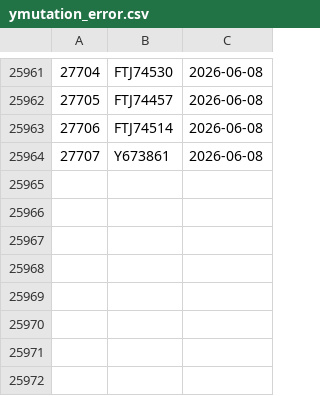
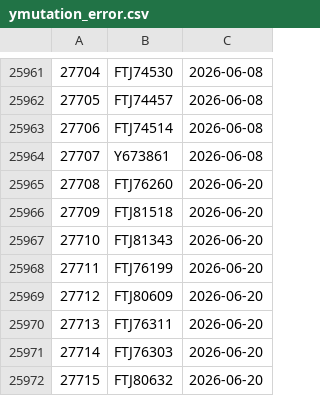
Before and after one commit to dnachron/ymutations, a CSV file: rawfile/ymutation_error.csv, drawn as a sheet; only a part is shown, gaps mark what is left out; the diff names each change by its address in the sheet, - before the commit and + after, or states it on an @@ line.

Commit message:
"sync 2026-06-21"

```diff
--- a/rawfile/ymutation_error.csv
+++ b/rawfile/ymutation_error.csv
+row 25965: 27708 | FTJ76260 | 2026-06-20
+row 25966: 27709 | FTJ81518 | 2026-06-20
+row 25967: 27710 | FTJ81343 | 2026-06-20
+row 25968: 27711 | FTJ76199 | 2026-06-20
+row 25969: 27712 | FTJ80609 | 2026-06-20
+row 25970: 27713 | FTJ76311 | 2026-06-20
+row 25971: 27714 | FTJ76303 | 2026-06-20
+row 25972: 27715 | FTJ80632 | 2026-06-20
```
